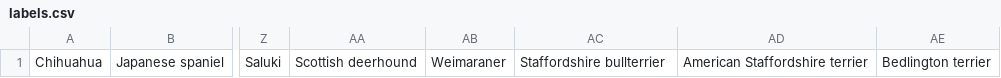
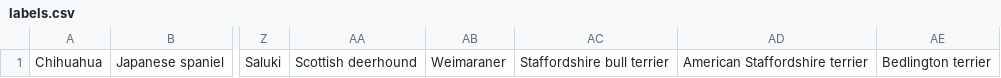
Before and after one commit to Yair5675/Dog-Classification-App, a CSV file: app/src/main/assets/labels.csv, drawn as a sheet; only a part is shown, gaps mark what is left out; the diff names each change by its address in the sheet, - before the commit and + after, or states it on an @@ line.

Commit message:
Changed "Staffordshire bullterrier" to "Staffordshire bull terrier" for better Wikipedia search results

```diff
--- a/app/src/main/assets/labels.csv
+++ b/app/src/main/assets/labels.csv
-AC1: Staffordshire bullterrier
+AC1: Staffordshire bull terrier
```
